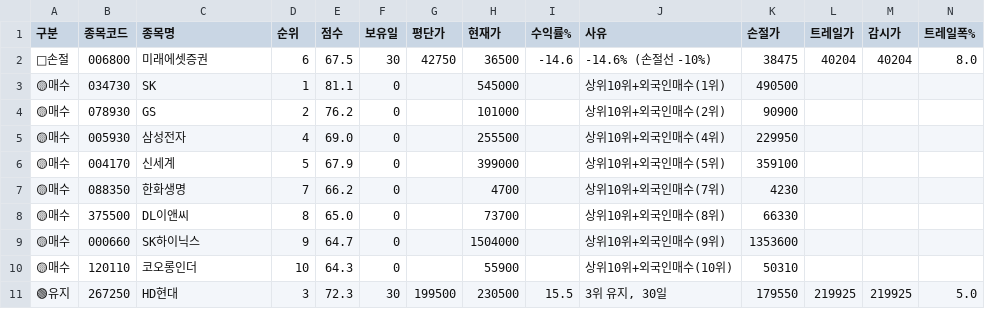
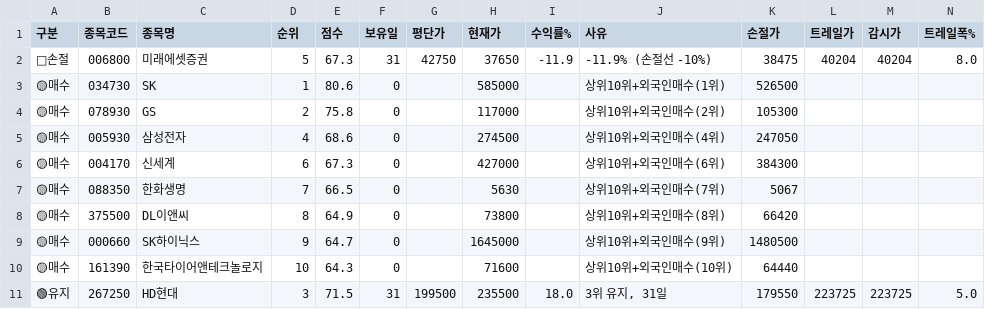
Before and after one commit to sunbmj4119-cmd/rich, a CSV file: data/signals_today.csv, drawn as a sheet; only a part is shown; the diff names each change by its address in the sheet, - before the commit and + after, or states it on an @@ line.

```diff
--- a/data/signals_today.csv
+++ b/data/signals_today.csv
-D2 (순위): 6
+D2 (순위): 5
-E2 (점수): 67.5
+E2 (점수): 67.3
-F2 (보유일): 30
+F2 (보유일): 31
-H2 (현재가): 36500
+H2 (현재가): 37650
-I2 (수익률%): -14.6
+I2 (수익률%): -11.9
-J2 (사유): -14.6% (손절선 -10%)
+J2 (사유): -11.9% (손절선 -10%)
-E3 (점수): 81.1
+E3 (점수): 80.6
-H3 (현재가): 545000
+H3 (현재가): 585000
-K3 (손절가): 490500
+K3 (손절가): 526500
-E4 (점수): 76.2
+E4 (점수): 75.8
-H4 (현재가): 101000
+H4 (현재가): 117000
-K4 (손절가): 90900
+K4 (손절가): 105300
-E5 (점수): 69.0
+E5 (점수): 68.6
-H5 (현재가): 255500
+H5 (현재가): 274500
-K5 (손절가): 229950
+K5 (손절가): 247050
-D6 (순위): 5
+D6 (순위): 6
-E6 (점수): 67.9
+E6 (점수): 67.3
-H6 (현재가): 399000
+H6 (현재가): 427000
-J6 (사유): 상위10위+외국인매수(5위)
+J6 (사유): 상위10위+외국인매수(6위)
-K6 (손절가): 359100
+K6 (손절가): 384300
-E7 (점수): 66.2
+E7 (점수): 66.5
-H7 (현재가): 4700
+H7 (현재가): 5630
-K7 (손절가): 4230
+K7 (손절가): 5067
-E8 (점수): 65.0
+E8 (점수): 64.9
-H8 (현재가): 73700
+H8 (현재가): 73800
-K8 (손절가): 66330
+K8 (손절가): 66420
-H9 (현재가): 1504000
+H9 (현재가): 1645000
-K9 (손절가): 1353600
+K9 (손절가): 1480500
-B10 (종목코드): 120110
+B10 (종목코드): 161390
-C10 (종목명): 코오롱인더
+C10 (종목명): 한국타이어앤테크놀로지
-H10 (현재가): 55900
+H10 (현재가): 71600
-K10 (손절가): 50310
+K10 (손절가): 64440
-E11 (점수): 72.3
+E11 (점수): 71.5
-F11 (보유일): 30
+F11 (보유일): 31
-H11 (현재가): 230500
+H11 (현재가): 235500
-I11 (수익률%): 15.5
+I11 (수익률%): 18.0
-J11 (사유): 3위 유지, 30일
+J11 (사유): 3위 유지, 31일
-L11 (트레일가): 219925
+L11 (트레일가): 223725
-M11 (감시가): 219925
+M11 (감시가): 223725
```
Also changed, not shown: data/shorts.csv, 9 other files.
